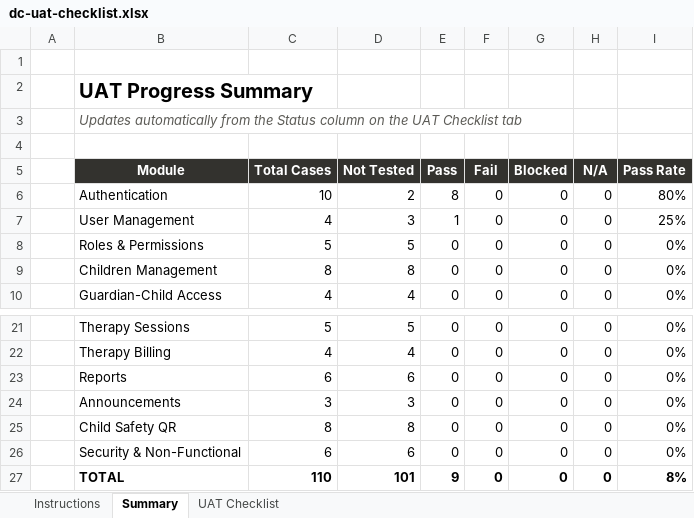
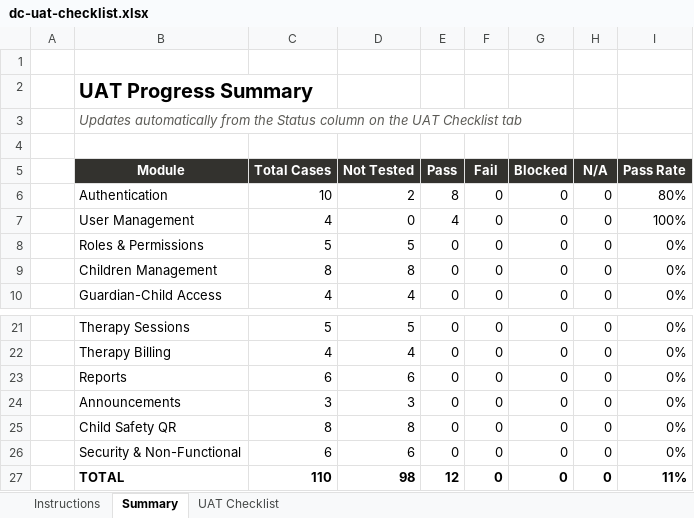
Before and after one commit to shamvilhossain/daycare-system, an Excel workbook: dc-uat-checklist.xlsx, sheet Summary, drawn as a sheet; only a part is shown, gaps mark what is left out; values as stored, in another font and other column widths than the file's, no borders; conditional formats not drawn; the diff names each change by its address in the sheet, - before the commit and + after, or states it on an @@ line.

```diff
--- a/dc-uat-checklist.xlsx (sheet Summary)
+++ b/dc-uat-checklist.xlsx (sheet Summary)
-D7 (Not Tested): 3
+D7 (Not Tested): 0
-E7 (Pass): 1
+E7 (Pass): 4
-I7 (Pass Rate): 25%
+I7 (Pass Rate): 100%
-D27 (Not Tested): 101
+D27 (Not Tested): 98
-E27 (Pass): 9
+E27 (Pass): 12
-I27 (Pass Rate): 8%
+I27 (Pass Rate): 11%
```
Also changed, not shown: sheet UAT Checklist, 4 other files.
